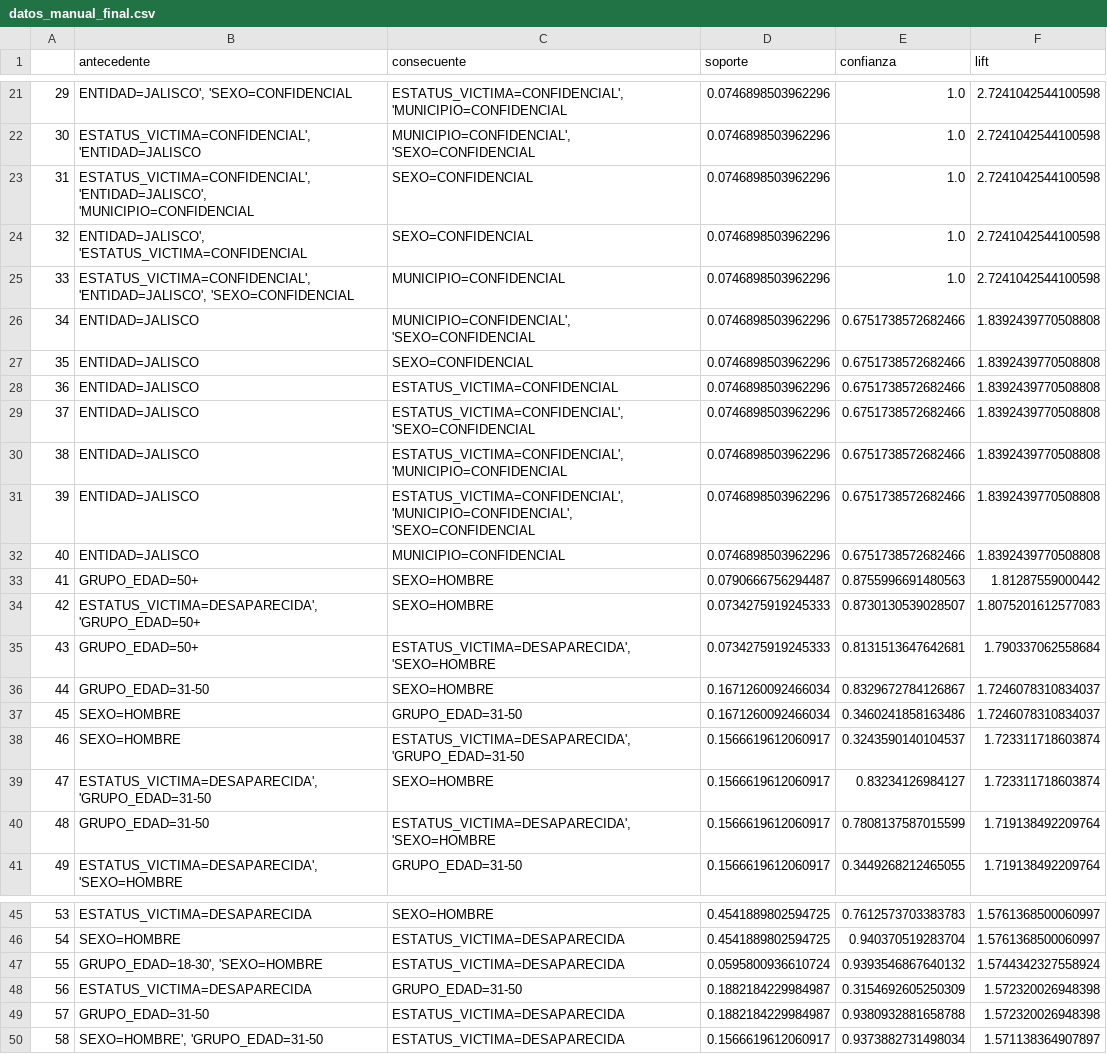
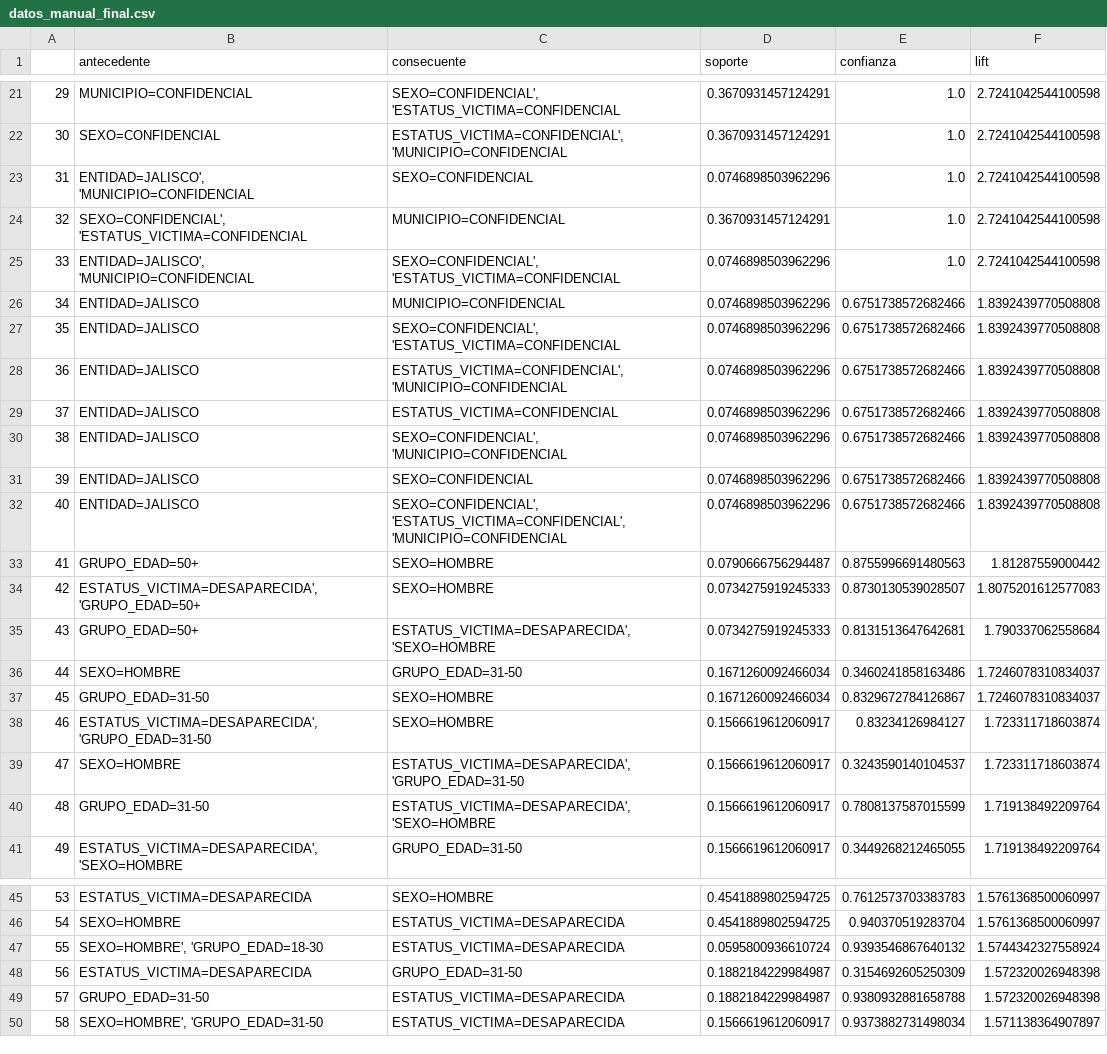
Before and after one commit to wallsified/AyMdD_2026-2, a CSV file: Tarea 3/datasets/datos_manual_final.csv, drawn as a sheet; only a part is shown, gaps mark what is left out; the diff covers the shown part only.

```diff
--- a/Tarea 3/datasets/datos_manual_final.csv
+++ b/Tarea 3/datasets/datos_manual_final.csv
@@ -21,13 +21,13 @@
-29,"ENTIDAD=JALISCO', 'SEXO=CONFIDENCIAL","ESTATUS_VICTIMA=CONFIDENCIAL', 'MUNICIPIO=CONFIDENCIAL",0.0746898503962296,1.0,2.7241042544100598
-30,"ESTATUS_VICTIMA=CONFIDENCIAL', 'ENTIDAD=JALISCO","MUNICIPIO=CONFIDENCIAL', 'SEXO=CONFIDENCIAL",0.0746898503962296,1.0,2.7241042544100598
-31,"ESTATUS_VICTIMA=CONFIDENCIAL', 'ENTIDAD=JALISCO', 'MUNICIPIO=CONFIDENCIAL",SEXO=CONFIDENCIAL,0.0746898503962296,1.0,2.7241042544100598
-32,"ENTIDAD=JALISCO', 'ESTATUS_VICTIMA=CONFIDENCIAL",SEXO=CONFIDENCIAL,0.0746898503962296,1.0,2.7241042544100598
-33,"ESTATUS_VICTIMA=CONFIDENCIAL', 'ENTIDAD=JALISCO', 'SEXO=CONFIDENCIAL",MUNICIPIO=CONFIDENCIAL,0.0746898503962296,1.0,2.7241042544100598
-34,ENTIDAD=JALISCO,"MUNICIPIO=CONFIDENCIAL', 'SEXO=CONFIDENCIAL",0.0746898503962296,0.6751738572682466,1.8392439770508808
-35,ENTIDAD=JALISCO,SEXO=CONFIDENCIAL,0.0746898503962296,0.6751738572682466,1.8392439770508808
-36,ENTIDAD=JALISCO,ESTATUS_VICTIMA=CONFIDENCIAL,0.0746898503962296,0.6751738572682466,1.8392439770508808
-37,ENTIDAD=JALISCO,"ESTATUS_VICTIMA=CONFIDENCIAL', 'SEXO=CONFIDENCIAL",0.0746898503962296,0.6751738572682466,1.8392439770508808
-38,ENTIDAD=JALISCO,"ESTATUS_VICTIMA=CONFIDENCIAL', 'MUNICIPIO=CONFIDENCIAL",0.0746898503962296,0.6751738572682466,1.8392439770508808
-39,ENTIDAD=JALISCO,"ESTATUS_VICTIMA=CONFIDENCIAL', 'MUNICIPIO=CONFIDENCIAL', 'SEXO=CONFIDENCIAL",0.0746898503962296,0.6751738572682466,1.8392439770508808
-40,ENTIDAD=JALISCO,MUNICIPIO=CONFIDENCIAL,0.0746898503962296,0.6751738572682466,1.8392439770508808
+29,MUNICIPIO=CONFIDENCIAL,"SEXO=CONFIDENCIAL', 'ESTATUS_VICTIMA=CONFIDENCIAL",0.3670931457124291,1.0,2.7241042544100598
+30,SEXO=CONFIDENCIAL,"ESTATUS_VICTIMA=CONFIDENCIAL', 'MUNICIPIO=CONFIDENCIAL",0.3670931457124291,1.0,2.7241042544100598
+31,"ENTIDAD=JALISCO', 'MUNICIPIO=CONFIDENCIAL",SEXO=CONFIDENCIAL,0.0746898503962296,1.0,2.7241042544100598
+32,"SEXO=CONFIDENCIAL', 'ESTATUS_VICTIMA=CONFIDENCIAL",MUNICIPIO=CONFIDENCIAL,0.3670931457124291,1.0,2.7241042544100598
+33,"ENTIDAD=JALISCO', 'MUNICIPIO=CONFIDENCIAL","SEXO=CONFIDENCIAL', 'ESTATUS_VICTIMA=CONFIDENCIAL",0.0746898503962296,1.0,2.7241042544100598
+34,ENTIDAD=JALISCO,MUNICIPIO=CONFIDENCIAL,0.0746898503962296,0.6751738572682466,1.8392439770508808
+35,ENTIDAD=JALISCO,"SEXO=CONFIDENCIAL', 'ESTATUS_VICTIMA=CONFIDENCIAL",0.0746898503962296,0.6751738572682466,1.8392439770508808
+36,ENTIDAD=JALISCO,"ESTATUS_VICTIMA=CONFIDENCIAL', 'MUNICIPIO=CONFIDENCIAL",0.0746898503962296,0.6751738572682466,1.8392439770508808
+37,ENTIDAD=JALISCO,ESTATUS_VICTIMA=CONFIDENCIAL,0.0746898503962296,0.6751738572682466,1.8392439770508808
+38,ENTIDAD=JALISCO,"SEXO=CONFIDENCIAL', 'MUNICIPIO=CONFIDENCIAL",0.0746898503962296,0.6751738572682466,1.8392439770508808
+39,ENTIDAD=JALISCO,SEXO=CONFIDENCIAL,0.0746898503962296,0.6751738572682466,1.8392439770508808
+40,ENTIDAD=JALISCO,"SEXO=CONFIDENCIAL', 'ESTATUS_VICTIMA=CONFIDENCIAL', 'MUNICIPIO=CONFIDENCIAL",0.0746898503962296,0.6751738572682466,1.8392439770508808
 41,GRUPO_EDAD=50+,SEXO=HOMBRE,0.0790666756294487,0.8755996691480563,1.81287559000442
@@ -35,6 +35,6 @@
 43,GRUPO_EDAD=50+,"ESTATUS_VICTIMA=DESAPARECIDA', 'SEXO=HOMBRE",0.0734275919245333,0.8131513647642681,1.790337062558684
-44,GRUPO_EDAD=31-50,SEXO=HOMBRE,0.1671260092466034,0.8329672784126867,1.7246078310834037
-45,SEXO=HOMBRE,GRUPO_EDAD=31-50,0.1671260092466034,0.3460241858163486,1.7246078310834037
-46,SEXO=HOMBRE,"ESTATUS_VICTIMA=DESAPARECIDA', 'GRUPO_EDAD=31-50",0.1566619612060917,0.3243590140104537,1.723311718603874
-47,"ESTATUS_VICTIMA=DESAPARECIDA', 'GRUPO_EDAD=31-50",SEXO=HOMBRE,0.1566619612060917,0.83234126984127,1.723311718603874
+44,SEXO=HOMBRE,GRUPO_EDAD=31-50,0.1671260092466034,0.3460241858163486,1.7246078310834037
+45,GRUPO_EDAD=31-50,SEXO=HOMBRE,0.1671260092466034,0.8329672784126867,1.7246078310834037
+46,"ESTATUS_VICTIMA=DESAPARECIDA', 'GRUPO_EDAD=31-50",SEXO=HOMBRE,0.1566619612060917,0.83234126984127,1.723311718603874
+47,SEXO=HOMBRE,"ESTATUS_VICTIMA=DESAPARECIDA', 'GRUPO_EDAD=31-50",0.1566619612060917,0.3243590140104537,1.723311718603874
 48,GRUPO_EDAD=31-50,"ESTATUS_VICTIMA=DESAPARECIDA', 'SEXO=HOMBRE",0.1566619612060917,0.7808137587015599,1.719138492209764
@@ -46,3 +46,3 @@
 54,SEXO=HOMBRE,ESTATUS_VICTIMA=DESAPARECIDA,0.4541889802594725,0.940370519283704,1.5761368500060997
-55,"GRUPO_EDAD=18-30', 'SEXO=HOMBRE",ESTATUS_VICTIMA=DESAPARECIDA,0.0595800936610724,0.9393546867640132,1.5744342327558924
+55,"SEXO=HOMBRE', 'GRUPO_EDAD=18-30",ESTATUS_VICTIMA=DESAPARECIDA,0.0595800936610724,0.9393546867640132,1.5744342327558924
 56,ESTATUS_VICTIMA=DESAPARECIDA,GRUPO_EDAD=31-50,0.1882184229984987,0.3154692605250309,1.572320026948398
```
Also changed, not shown: 38 edited cells elsewhere in this file, Tarea 3/datasets/datos_apriori_manual.csv, Tarea 3/datasets/datos_mlxtend.csv, 16 other files.
